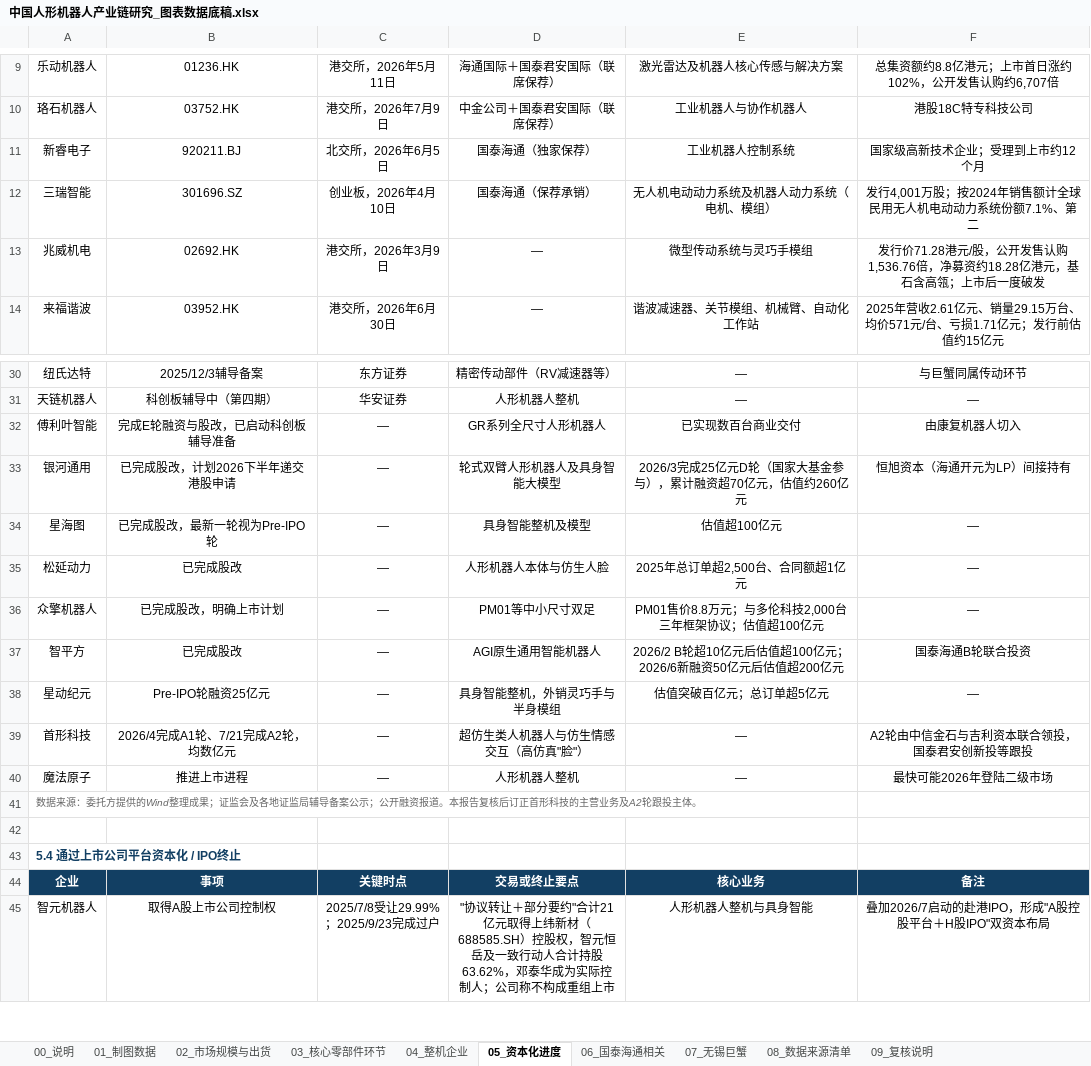
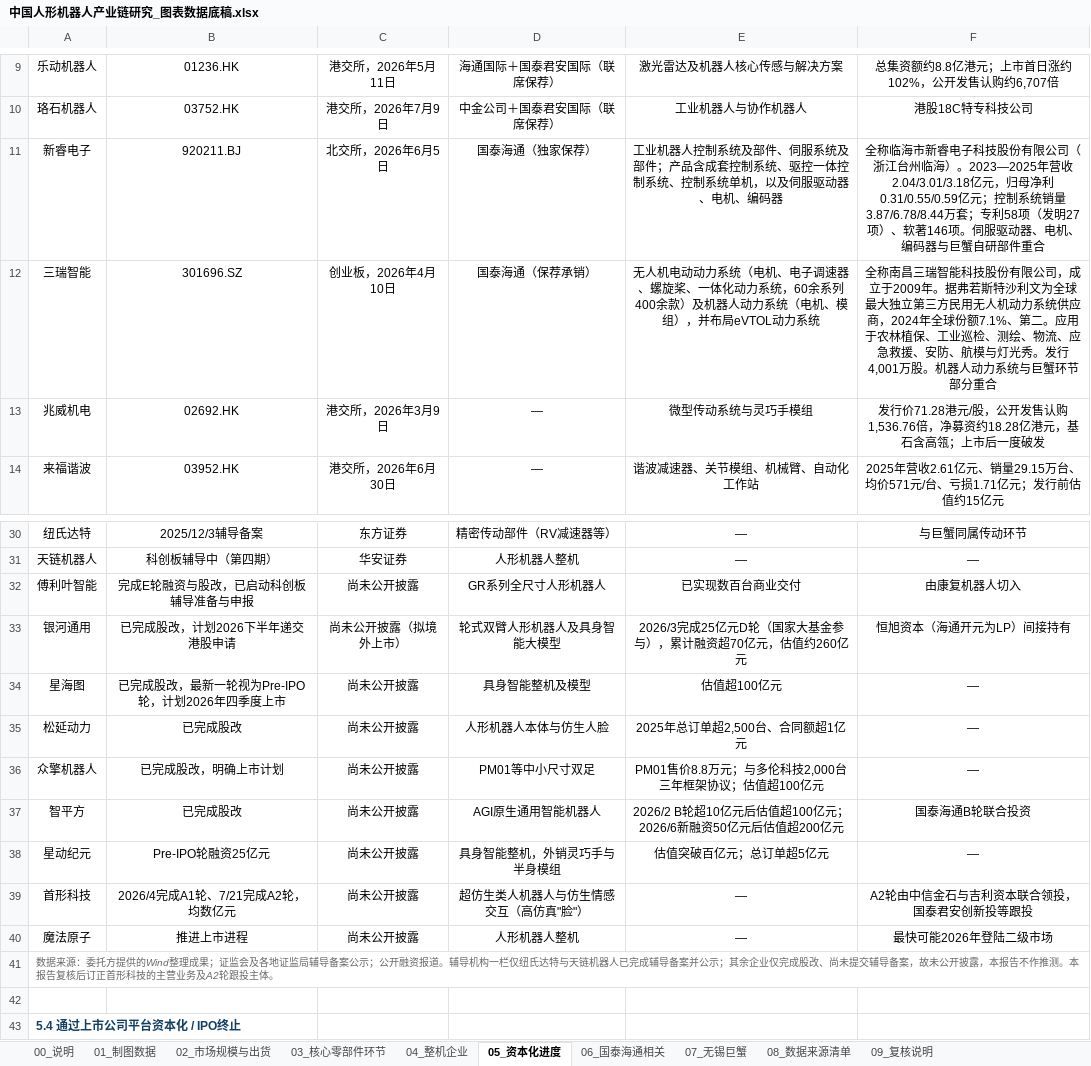
Before and after one commit to xid013-ux/JXD, an Excel workbook: output/中国人形机器人产业链研究_图表数据底稿.xlsx, sheet 05_资本化进度, drawn as a sheet; only a part is shown, gaps mark what is left out; the shorter side is filled out with more unchanged rows; values as stored, in another font and other column widths than the file's, no borders; the diff names each change by its address in the sheet, - before the commit and + after, or states it on an @@ line.

```diff
--- a/output/中国人形机器人产业链研究_图表数据底稿.xlsx (sheet 05_资本化进度)
+++ b/output/中国人形机器人产业链研究_图表数据底稿.xlsx (sheet 05_资本化进度)
-E11: 工业机器人控制系统
+E11: 工业机器人控制系统及部件、伺服系统及部件；产品含成套控制系统、驱控一体控制系统、控制系统单机，以及伺服驱动器、电机、编码器
-F11: 国家级高新技术企业；受理到上市约12个月
+F11: 全称临海市新睿电子科技股份有限公司（浙江台州临海）。2023—2025年营收2.04/3.01/3.18亿元，归母净利0.31/0.55/0.59亿元；控制系统销量3.87/6.78/8.44万套；专利58项（发明27项）、软著146项。伺服驱动器、电机、编码器与巨蟹自研部件重合
-E12: …动力系统及机器人动力系统（电机、模组）
+E12: …动力系统（电机、电子调速器、螺旋桨、一体化动力系统，60余系列400余款）及机器人动力系统（电机、模组），并布局eVTOL动力系统
-F12: 发行4,001万股；按2024年销售额计全球民用无人机电动动力系统份额7.1%、第二
+F12: 全称南昌三瑞智能科技股份有限公司，成立于2009年。据弗若斯特沙利文为全球最大独立第三方民用无人机动力系统供应商，2024年全球份额7.1%、第二。应用于农林植保、工业巡检、测绘、物流、应急救援、安防、航模与灯光秀。发行4,001万股。机器人动力系统与巨蟹环节部分重合
-B32: 完成E轮融资与股改，已启动科创板辅导准备
+B32: 完成E轮融资与股改，已启动科创板辅导准备与申报
-C32: —
+C32: 尚未公开披露
-C33: —
+C33: 尚未公开披露（拟境外上市）
-B34: 已完成股改，最新一轮视为Pre-IPO轮
+B34: 已完成股改，最新一轮视为Pre-IPO轮，计划2026年四季度上市
-C34:C40: —
+C34:C40: 尚未公开披露
-A41: …资报道。本报告复…
+A41: …资报道。辅导机构一栏仅纽氏达特与天链机器人已完成辅导备案并公示；其余企业仅完成股改、尚未提交辅导备案，故未公开披露，本报告不作推测。本报告复…
```
Also changed, not shown: sheet 02_市场规模与出货, sheet 03_核心零部件环节, output/交付物/中国人形机器人产业链研究_图表数据底稿.xlsx, 6 other files.
